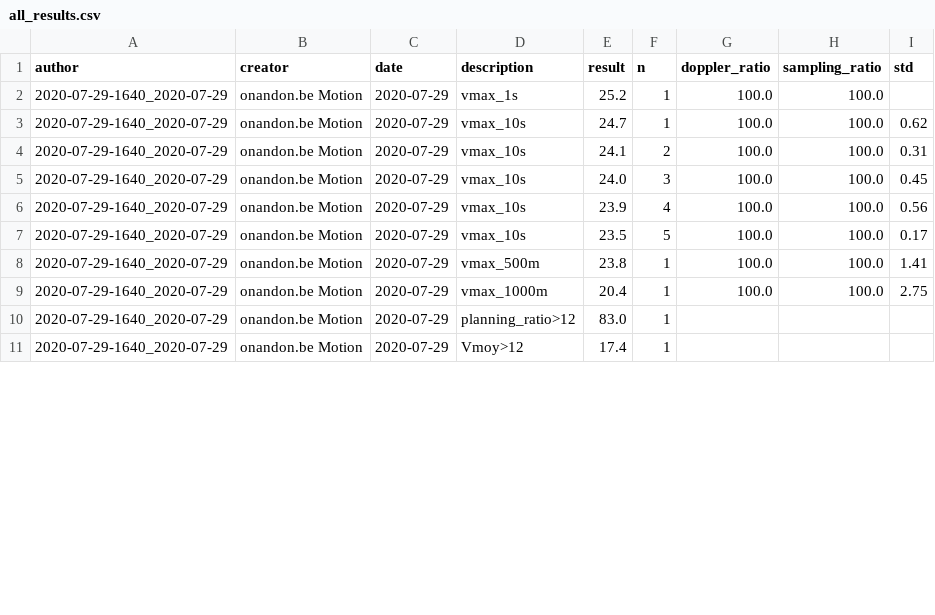
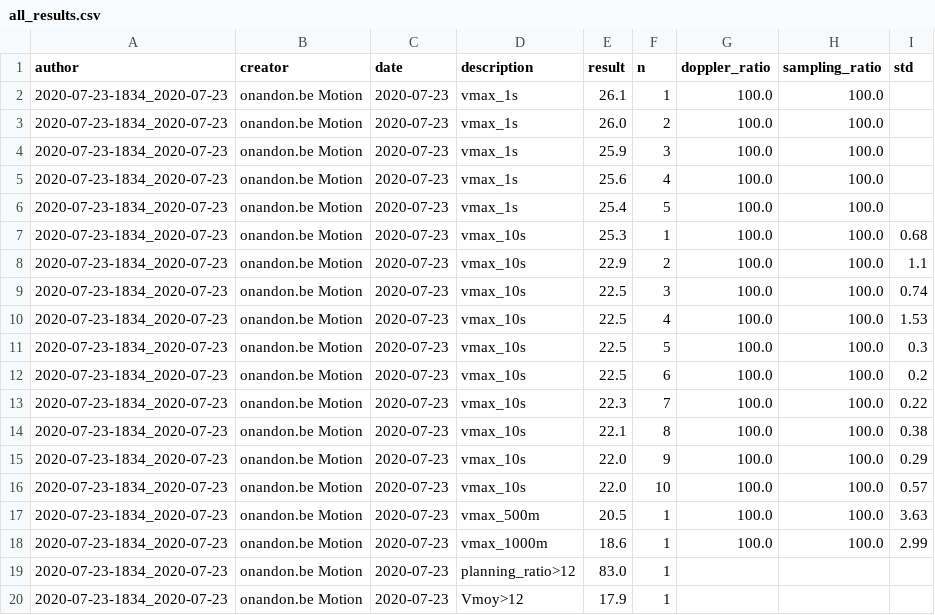
Before and after one commit to jeanluc-auge/gpsanapy, a CSV file: csv_results/all_results.csv, drawn as a sheet; only a part is shown; the diff covers the shown part only.

Commit message:
recognize changes in yaml config for n repetitions
avoid crash when merging with all_results.csv

Signed-off-by: Jean-Luc Auge <jeanluc.auge@orange.com>

```diff
--- a/csv_results/all_results.csv
+++ b/csv_results/all_results.csv
@@ -1,11 +1,20 @@
 author,creator,date,description,result,n,doppler_ratio,sampling_ratio,std
-2020-07-29-1640_2020-07-29,onandon.be Motion,2020-07-29,vmax_1s,25.2,1,100.0,100.0,
-2020-07-29-1640_2020-07-29,onandon.be Motion,2020-07-29,vmax_10s,24.7,1,100.0,100.0,0.62
-2020-07-29-1640_2020-07-29,onandon.be Motion,2020-07-29,vmax_10s,24.1,2,100.0,100.0,0.31
-2020-07-29-1640_2020-07-29,onandon.be Motion,2020-07-29,vmax_10s,24.0,3,100.0,100.0,0.45
-2020-07-29-1640_2020-07-29,onandon.be Motion,2020-07-29,vmax_10s,23.9,4,100.0,100.0,0.56
-2020-07-29-1640_2020-07-29,onandon.be Motion,2020-07-29,vmax_10s,23.5,5,100.0,100.0,0.17
-2020-07-29-1640_2020-07-29,onandon.be Motion,2020-07-29,vmax_500m,23.8,1,100.0,100.0,1.41
-2020-07-29-1640_2020-07-29,onandon.be Motion,2020-07-29,vmax_1000m,20.4,1,100.0,100.0,2.75
-2020-07-29-1640_2020-07-29,onandon.be Motion,2020-07-29,planning_ratio>12,83.0,1,,,
-2020-07-29-1640_2020-07-29,onandon.be Motion,2020-07-29,Vmoy>12,17.4,1,,,
+2020-07-23-1834_2020-07-23,onandon.be Motion,2020-07-23,vmax_1s,26.1,1,100.0,100.0,
+2020-07-23-1834_2020-07-23,onandon.be Motion,2020-07-23,vmax_1s,26.0,2,100.0,100.0,
+2020-07-23-1834_2020-07-23,onandon.be Motion,2020-07-23,vmax_1s,25.9,3,100.0,100.0,
+2020-07-23-1834_2020-07-23,onandon.be Motion,2020-07-23,vmax_1s,25.6,4,100.0,100.0,
+2020-07-23-1834_2020-07-23,onandon.be Motion,2020-07-23,vmax_1s,25.4,5,100.0,100.0,
+2020-07-23-1834_2020-07-23,onandon.be Motion,2020-07-23,vmax_10s,25.3,1,100.0,100.0,0.68
+2020-07-23-1834_2020-07-23,onandon.be Motion,2020-07-23,vmax_10s,22.9,2,100.0,100.0,1.1
+2020-07-23-1834_2020-07-23,onandon.be Motion,2020-07-23,vmax_10s,22.5,3,100.0,100.0,0.74
+2020-07-23-1834_2020-07-23,onandon.be Motion,2020-07-23,vmax_10s,22.5,4,100.0,100.0,1.53
+2020-07-23-1834_2020-07-23,onandon.be Motion,2020-07-23,vmax_10s,22.5,5,100.0,100.0,0.3
+2020-07-23-1834_2020-07-23,onandon.be Motion,2020-07-23,vmax_10s,22.5,6,100.0,100.0,0.2
+2020-07-23-1834_2020-07-23,onandon.be Motion,2020-07-23,vmax_10s,22.3,7,100.0,100.0,0.22
+2020-07-23-1834_2020-07-23,onandon.be Motion,2020-07-23,vmax_10s,22.1,8,100.0,100.0,0.38
+2020-07-23-1834_2020-07-23,onandon.be Motion,2020-07-23,vmax_10s,22.0,9,100.0,100.0,0.29
+2020-07-23-1834_2020-07-23,onandon.be Motion,2020-07-23,vmax_10s,22.0,10,100.0,100.0,0.57
+2020-07-23-1834_2020-07-23,onandon.be Motion,2020-07-23,vmax_500m,20.5,1,100.0,100.0,3.63
+2020-07-23-1834_2020-07-23,onandon.be Motion,2020-07-23,vmax_1000m,18.6,1,100.0,100.0,2.99
+2020-07-23-1834_2020-07-23,onandon.be Motion,2020-07-23,planning_ratio>12,83.0,1,,,
+2020-07-23-1834_2020-07-23,onandon.be Motion,2020-07-23,Vmoy>12,17.9,1,,,
```
Also changed, not shown: 23 edited cells elsewhere in this file, 3 other files.
